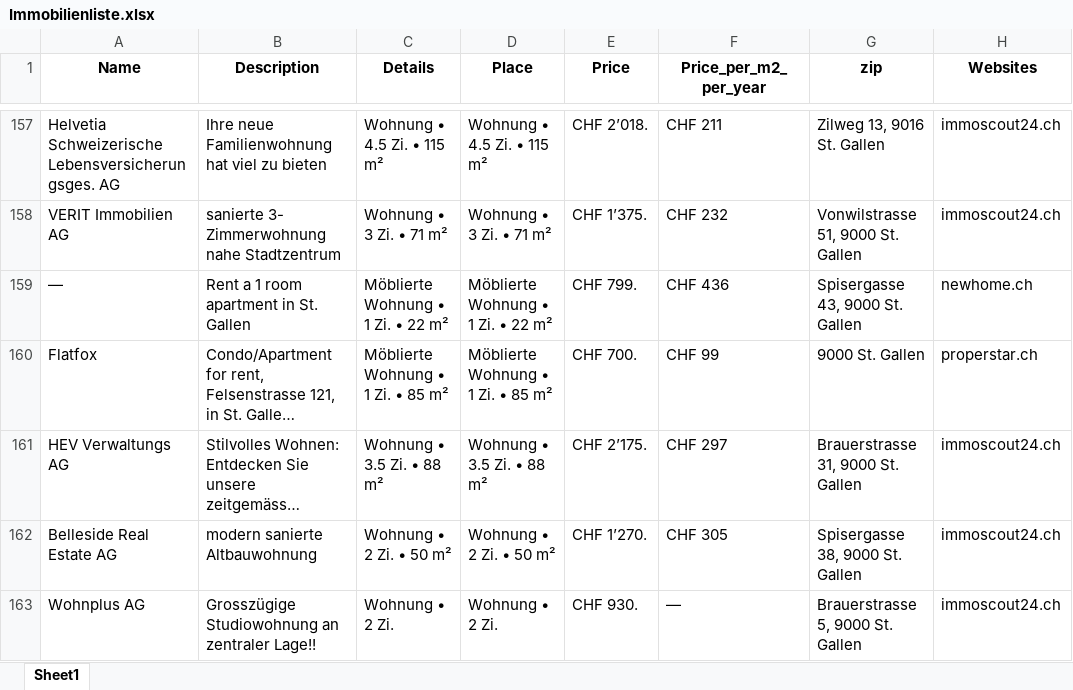
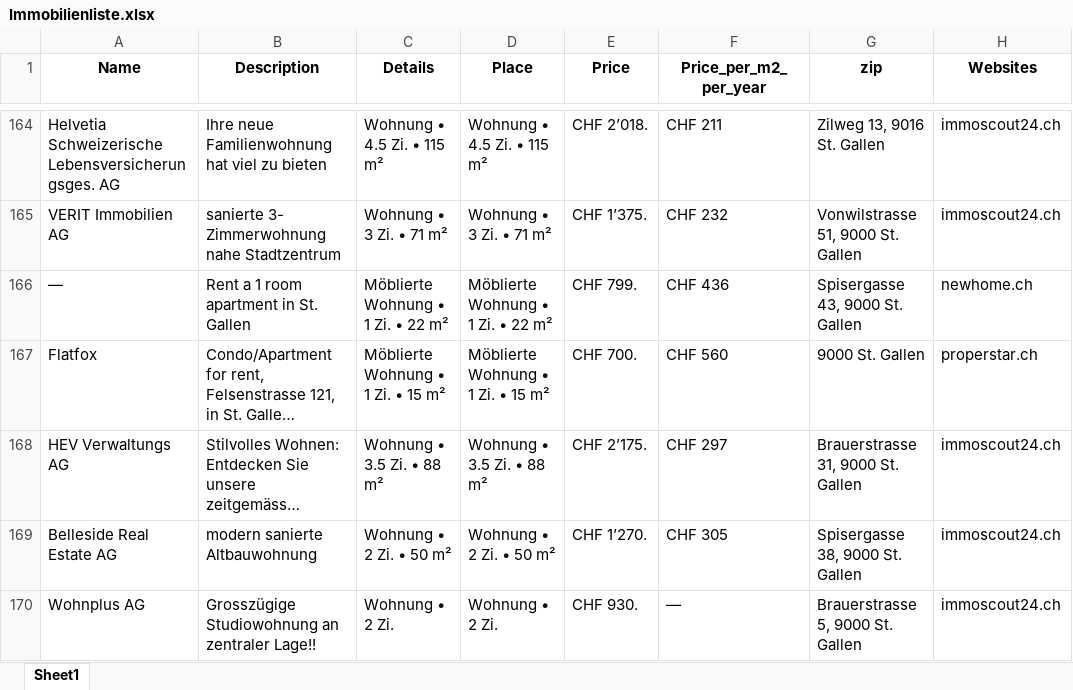
Before and after one commit to lorexzx/CS, an Excel workbook: Immobilienliste.xlsx, sheet Sheet1, drawn as a sheet; only a part is shown, gaps mark what is left out; long unchanged cells end in …; values as stored, in another font and other column widths than the file's, no borders; addresses are those after the commit; the diff covers the shown part only; the diff names each change by its address in the sheet, - before the commit and + after, or states it on an @@ line.

```diff
--- a/Immobilienliste.xlsx (sheet Sheet1)
+++ b/Immobilienliste.xlsx (sheet Sheet1)
-C167 (Details): Möblierte Wohnung • 1 Zi. • 85 m²
+C167 (Details): Möblierte Wohnung • 1 Zi. • 15 m²
-D167 (Place): Möblierte Wohnung • 1 Zi. • 85 m²
+D167 (Place): Möblierte Wohnung • 1 Zi. • 15 m²
-F167 (Price_per_m2_per_year): CHF 99
+F167 (Price_per_m2_per_year): CHF 560
```
Also changed, not shown: 22 added rows, 22 removed rows and 17 edited cells elsewhere in this sheet.
